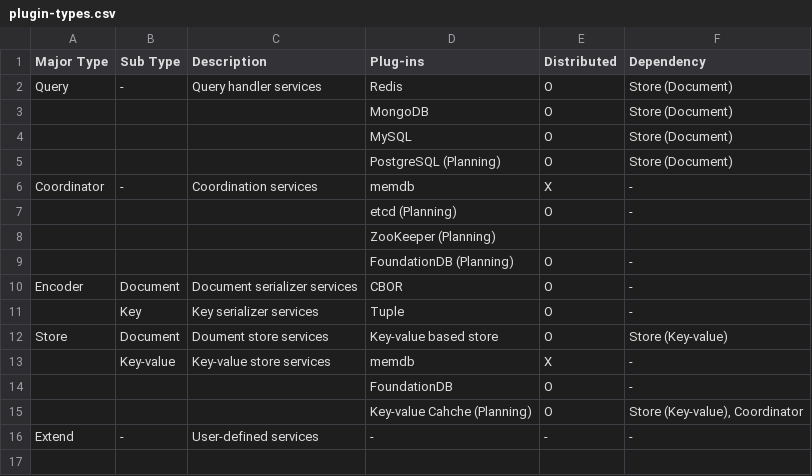
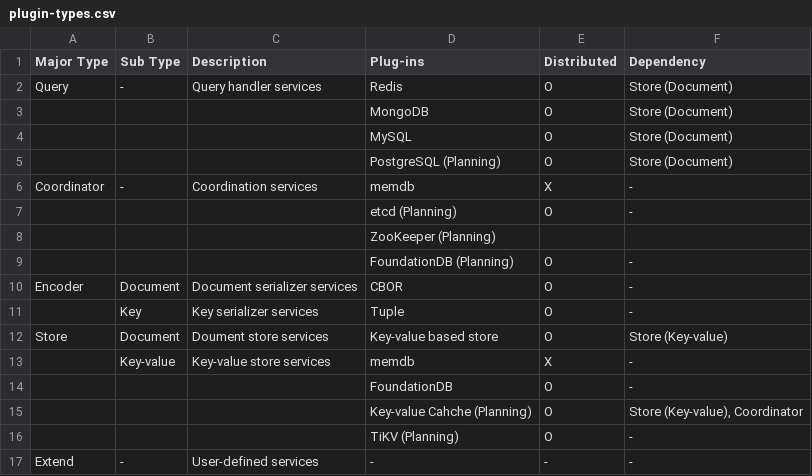
Before and after one commit to cybergarage/go-concord, a CSV file: doc/plugin/plugin-types.csv, drawn as a sheet; the diff names each change by its address in the sheet, - before the commit and + after, or states it on an @@ line.

```diff
--- a/doc/plugin/plugin-types.csv
+++ b/doc/plugin/plugin-types.csv
+row 16:  |  |  | TiKV (Planning) | O | -
```
Also changed, not shown: 4 other files.
